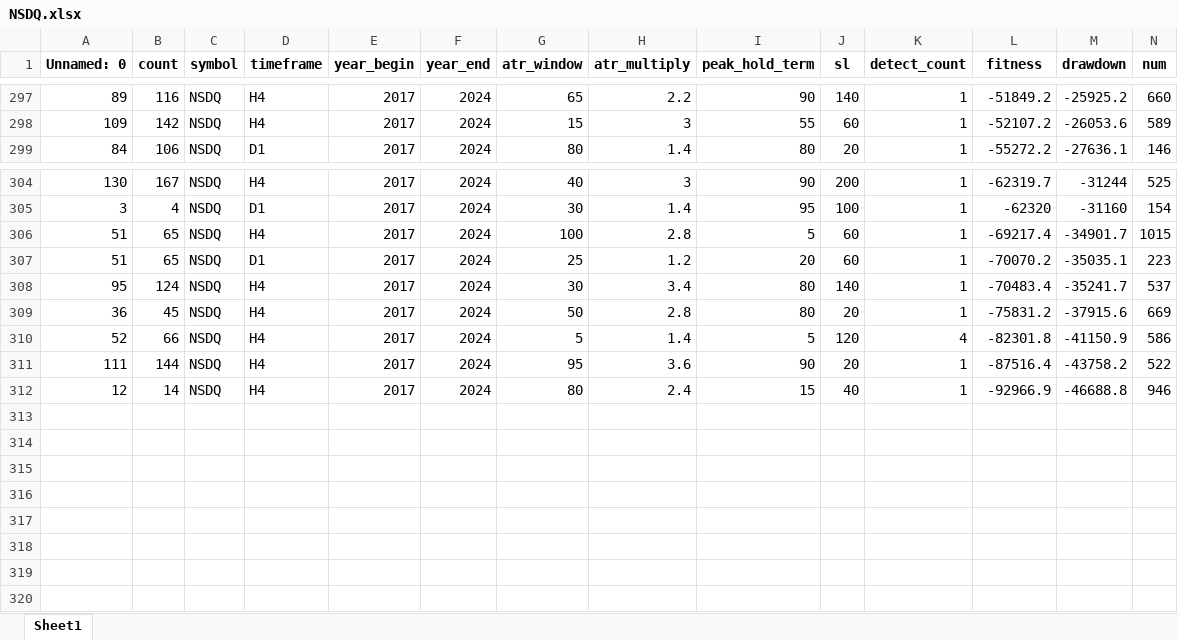
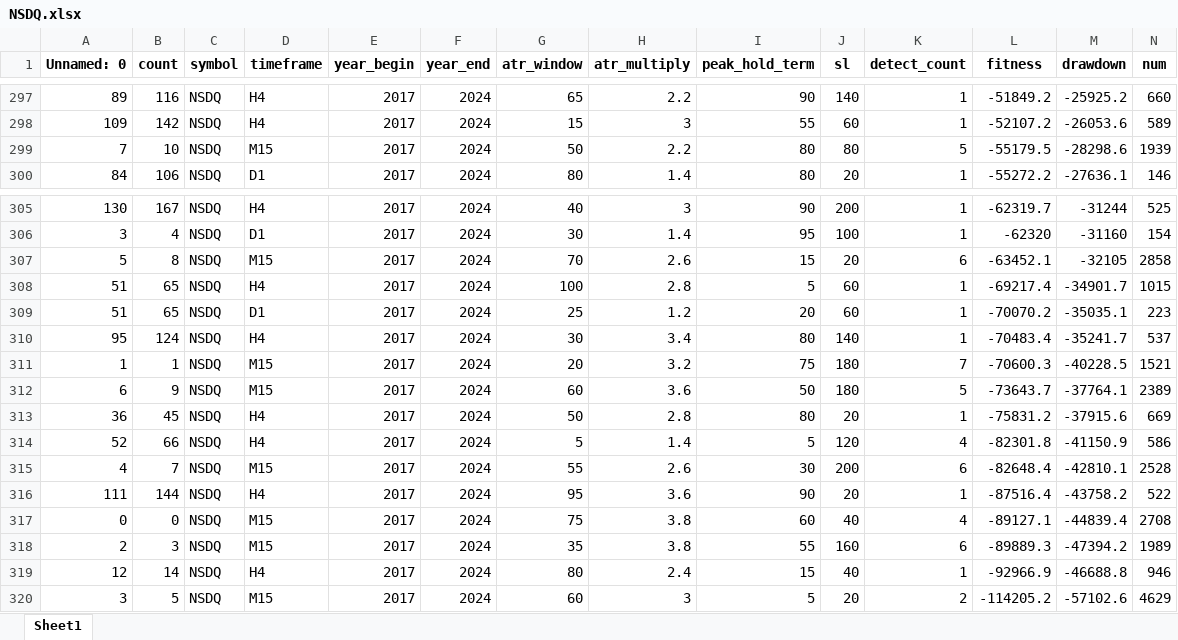
Before and after one commit to Trader-IKU/TradeBot, an Excel workbook: report/TrailATRf/NSDQ.xlsx, sheet Sheet1, drawn as a sheet; only a part is shown, gaps mark what is left out; values as stored, in another font and other column widths than the file's, no borders; rows hold the shown columns only; the diff names each change by its address in the sheet, - before the commit and + after, or states it on an @@ line.

```diff
--- a/report/TrailATRf/NSDQ.xlsx (sheet Sheet1)
+++ b/report/TrailATRf/NSDQ.xlsx (sheet Sheet1)
+row 299: 7 | 10 | NSDQ | M15 | 2017 | 2024 | 50 | 2.2 | 80 | 80 | 5 | -55179.5 | -28298.6 | 1939
+row 307: 5 | 8 | NSDQ | M15 | 2017 | 2024 | 70 | 2.6 | 15 | 20 | 6 | -63452.1 | -32105 | 2858
+row 311: 1 | 1 | NSDQ | M15 | 2017 | 2024 | 20 | 3.2 | 75 | 180 | 7 | -70600.3 | -40228.5 | 1521
+row 312: 6 | 9 | NSDQ | M15 | 2017 | 2024 | 60 | 3.6 | 50 | 180 | 5 | -73643.7 | -37764.1 | 2389
+row 315: 4 | 7 | NSDQ | M15 | 2017 | 2024 | 55 | 2.6 | 30 | 200 | 6 | -82648.4 | -42810.1 | 2528
+row 317: 0 | 0 | NSDQ | M15 | 2017 | 2024 | 75 | 3.8 | 60 | 40 | 4 | -89127.1 | -44839.4 | 2708
+row 318: 2 | 3 | NSDQ | M15 | 2017 | 2024 | 35 | 3.8 | 55 | 160 | 6 | -89889.3 | -47394.2 | 1989
+row 320: 3 | 5 | NSDQ | M15 | 2017 | 2024 | 60 | 3 | 5 | 20 | 2 | -114205.2 | -57102.6 | 4629
```
Also changed, not shown: report/TrailATRf/CL.xlsx, report/TrailATRf/DOW.xlsx, 43 other files.
